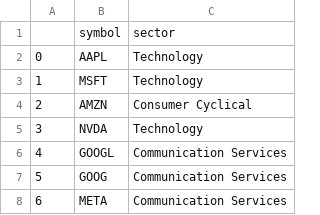
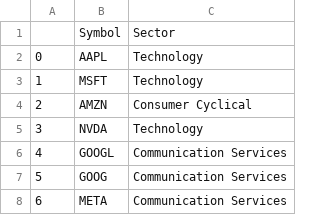
Before and after one commit to cloudaipro/AI4StockMarket, a CSV file: sectors.csv, drawn as a sheet; only a part is shown.

```diff
--- a/sectors.csv
+++ b/sectors.csv
@@ -1,2 +1,2 @@
-,symbol,sector
+,Symbol,Sector
 0,AAPL,Technology
```
Also changed, not shown: resources/sectors.csv, 10 other files.
